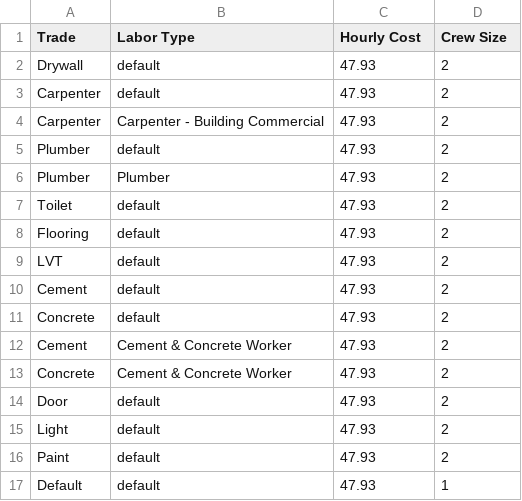
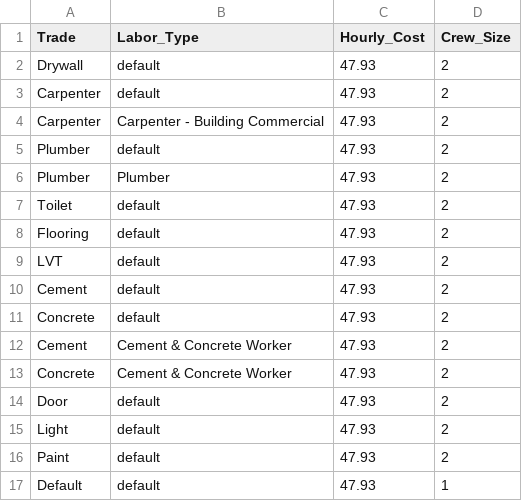
Before and after one commit to mauricedixon/Afforda-inc-Pricing-Engine, a CSV file: app/public/samples/labor_rates_sample.csv, drawn as a sheet.

```diff
--- a/app/public/samples/labor_rates_sample.csv
+++ b/app/public/samples/labor_rates_sample.csv
@@ -1,2 +1,2 @@
-Trade,Labor Type,Hourly Cost,Crew Size
+Trade,Labor_Type,Hourly_Cost,Crew_Size
 Drywall,default,47.93,2
```
Also changed, not shown: app/public/samples/material_prices_sample.csv, 9 other files.
